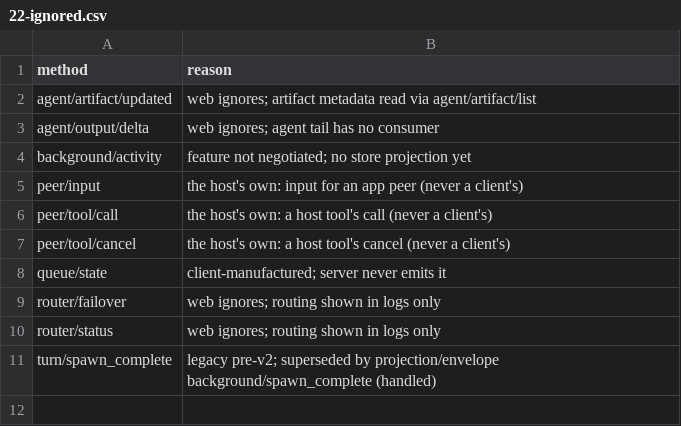
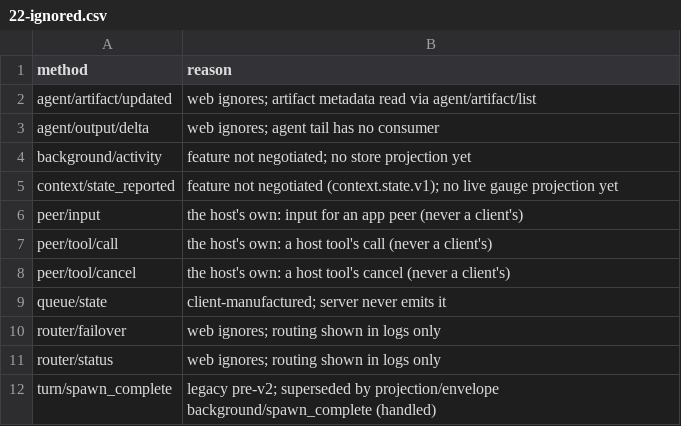
Before and after one commit to octos-org/octoscode-app, a CSV file: docs/cards/22-ignored.csv, drawn as a sheet.

```diff
--- a/docs/cards/22-ignored.csv
+++ b/docs/cards/22-ignored.csv
@@ -4,2 +4,3 @@ agent/output/delta,web ignores; agent tail has no consumer
 background/activity,feature not negotiated; no store projection yet
+context/state_reported,feature not negotiated (context.state.v1); no live gauge projection yet
 peer/input,the host's own: input for an app peer (never a client's)
```
Also changed, not shown: 3 other files.
